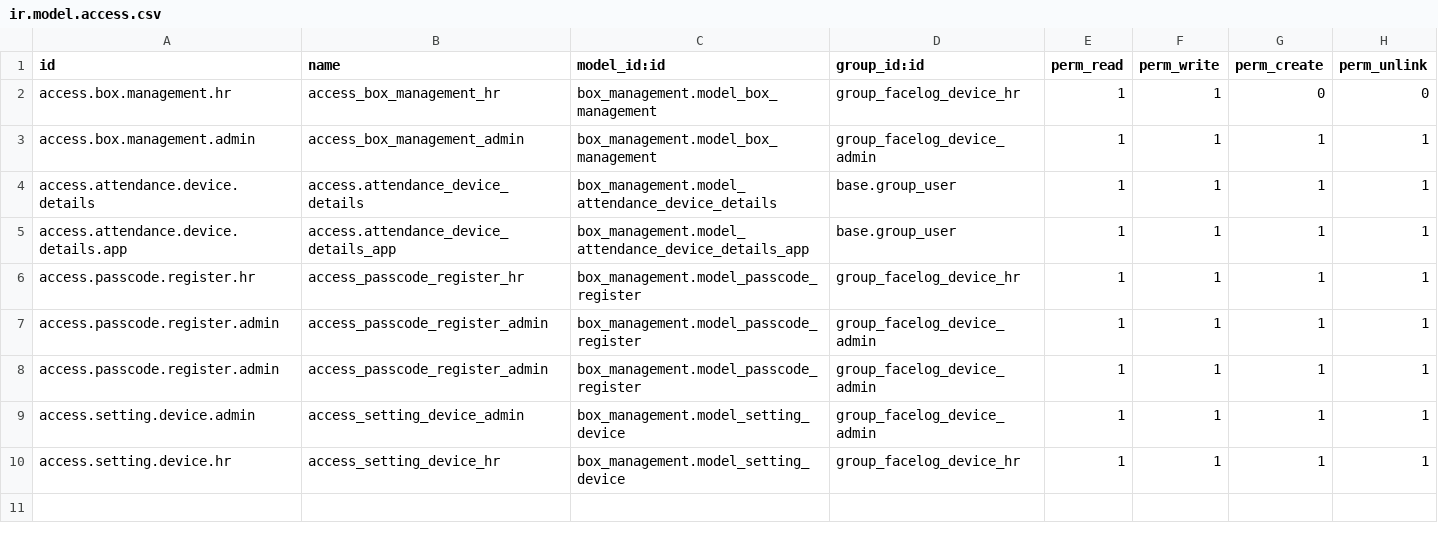
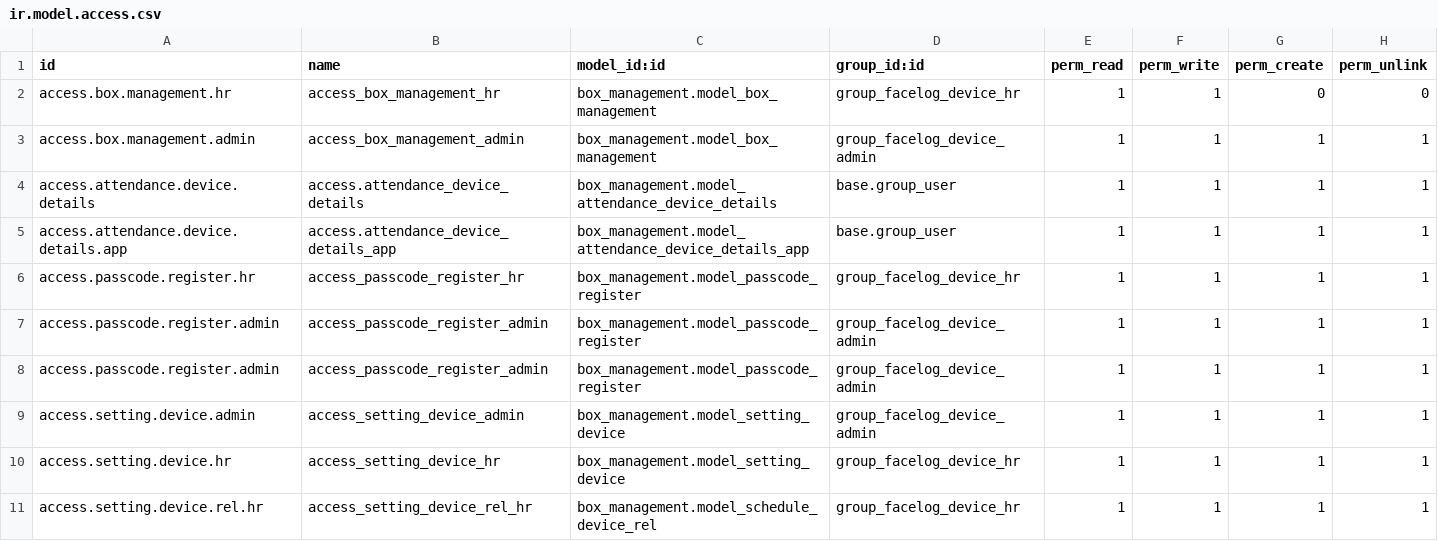
Before and after one commit to Nhat-113/Odoo15-DATN-, a CSV file: custom-addons/box_management/security/ir.model.access.csv, drawn as a sheet; the diff names each change by its address in the sheet, - before the commit and + after, or states it on an @@ line.

Commit message:
[box_management] update logic for remove device from schedule action

```diff
--- a/custom-addons/box_management/security/ir.model.access.csv
+++ b/custom-addons/box_management/security/ir.model.access.csv
+row 11: access.setting.device.rel.hr | access_setting_device_rel_hr | box_management.model_schedule_device_rel | group_facelog_device_hr | 1 | 1 | 1 | 1
```
Also changed, not shown: 6 other files.
